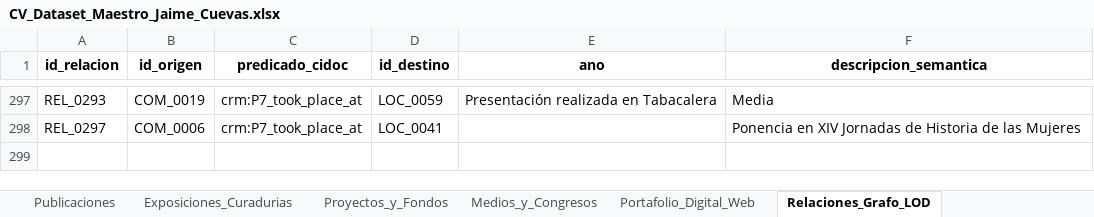
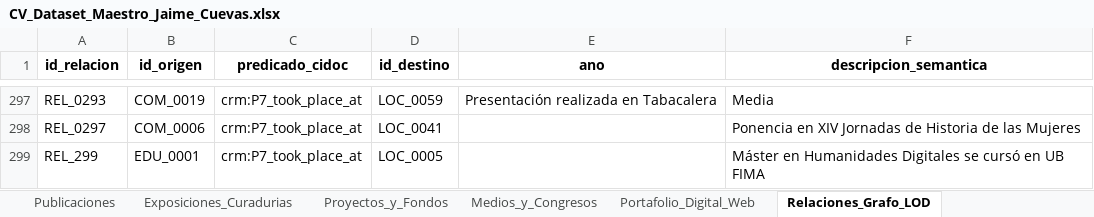
Before and after one commit to jaimeacuevas-cmd/jaime-cuevas-cv, an Excel workbook: data/CV_Dataset_Maestro_Jaime_Cuevas.xlsx, sheet Relaciones_Grafo_LOD, drawn as a sheet; only a part is shown, gaps mark what is left out; values as stored, in another font and other column widths than the file's, no borders; the diff names each change by its address in the sheet, - before the commit and + after, or states it on an @@ line.

```diff
--- a/data/CV_Dataset_Maestro_Jaime_Cuevas.xlsx (sheet Relaciones_Grafo_LOD)
+++ b/data/CV_Dataset_Maestro_Jaime_Cuevas.xlsx (sheet Relaciones_Grafo_LOD)
+row 299: REL_299 | EDU_0001 | crm:P7_took_place_at | LOC_0005 |  | Máster en Humanidades Digitales se cursó en UB FIMA
```
Also changed, not shown: 4 other files.
